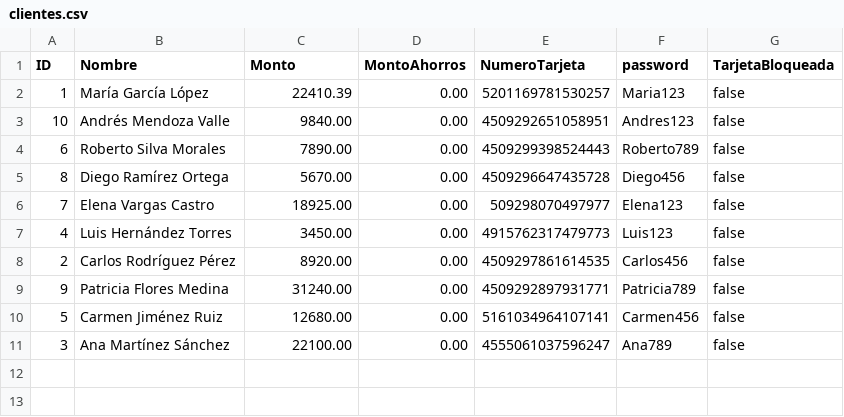
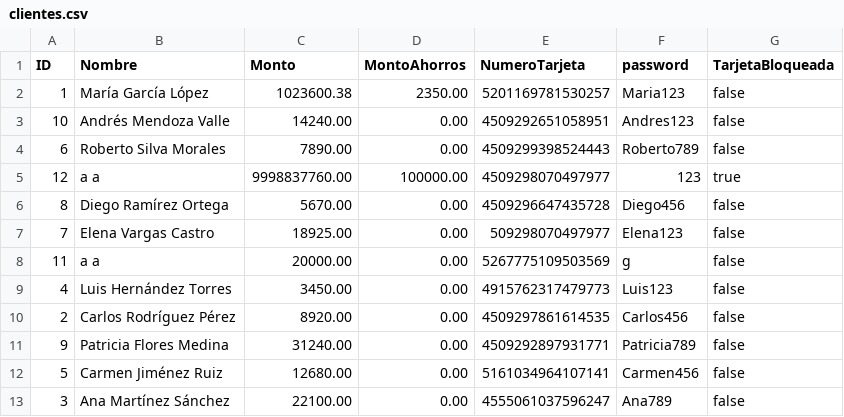
Before and after one commit to KEROJAM/Projecto-Final-EstructuraDeDatos, a CSV file: src/clientes.csv, drawn as a sheet.

```diff
--- a/src/clientes.csv
+++ b/src/clientes.csv
@@ -1,7 +1,9 @@
 ID,Nombre,Monto,MontoAhorros,NumeroTarjeta,password,TarjetaBloqueada
-1,María García López,22410.39,0.00,5201169781530257,Maria123,false
-10,Andrés Mendoza Valle,9840.00,0.00,4509292651058951,Andres123,false
+1,María García López,1023600.38,2350.00,5201169781530257,Maria123,false
+10,Andrés Mendoza Valle,14240.00,0.00,4509292651058951,Andres123,false
 6,Roberto Silva Morales,7890.00,0.00,4509299398524443,Roberto789,false
+12,a a,9998837760.00,100000.00,4509298070497977,123,true
 8,Diego Ramírez Ortega,5670.00,0.00,4509296647435728,Diego456,false
 7,Elena Vargas Castro,18925.00,0.00,509298070497977,Elena123,false
+11,a a,20000.00,0.00,5267775109503569,g,false
 4,Luis Hernández Torres,3450.00,0.00,4915762317479773,Luis123,false
```
Also changed, not shown: 1 other file.
